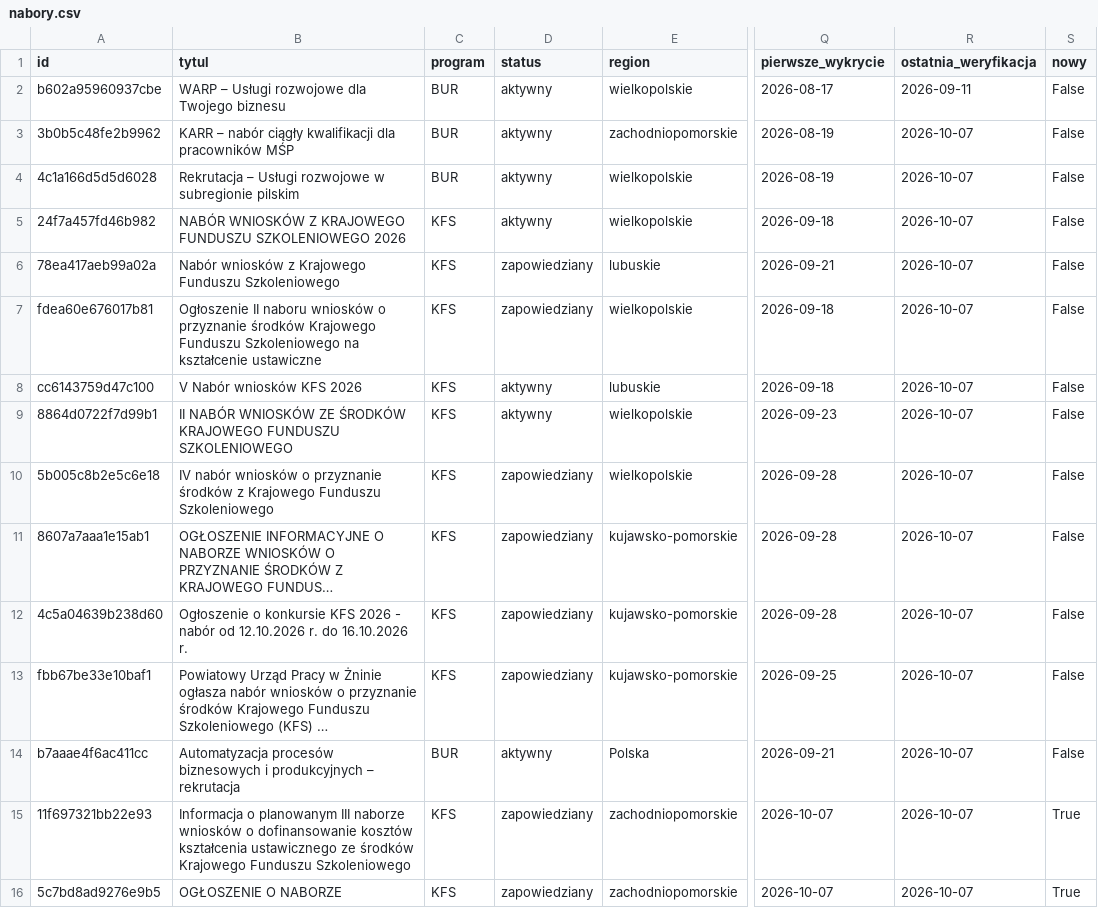
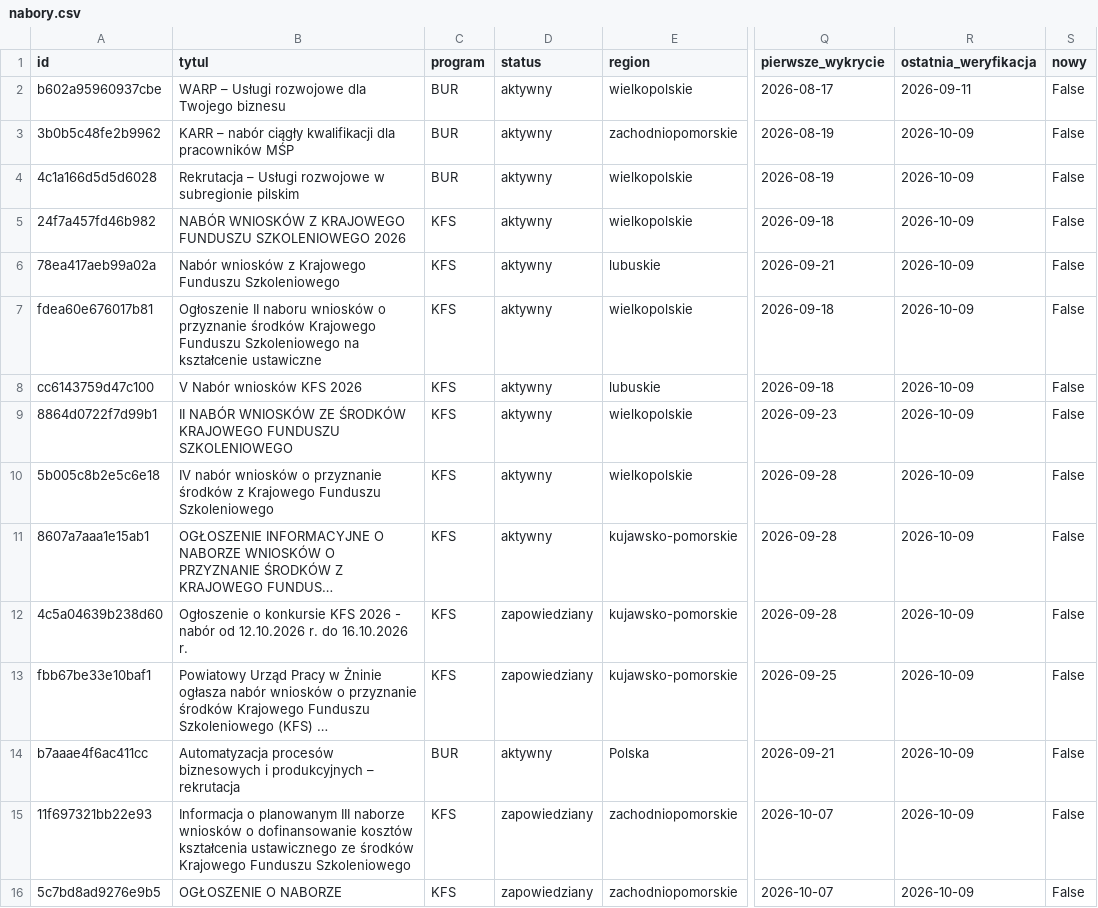
Before and after one commit to AnetaIdczak/monitor-naborow-szkoleniowych, a CSV file: data/nabory.csv, drawn as a sheet; only a part is shown, gaps mark what is left out; long unchanged cells end in …; the diff covers the shown part only; the diff names each change by its address in the sheet, - before the commit and + after, or states it on an @@ line.

```diff
--- a/data/nabory.csv
+++ b/data/nabory.csv
-R3:R16 (ostatnia_weryfikacja): 2026-10-07
+R3:R16 (ostatnia_weryfikacja): 2026-10-09
-D6:D7 (status): zapowiedziany
+D6:D7 (status): aktywny
-D10:D11 (status): zapowiedziany
+D10:D11 (status): aktywny
-S15:S16 (nowy): True
+S15:S16 (nowy): False
```
Also changed, not shown: 13 edited cells elsewhere in this file, 3 other files.
